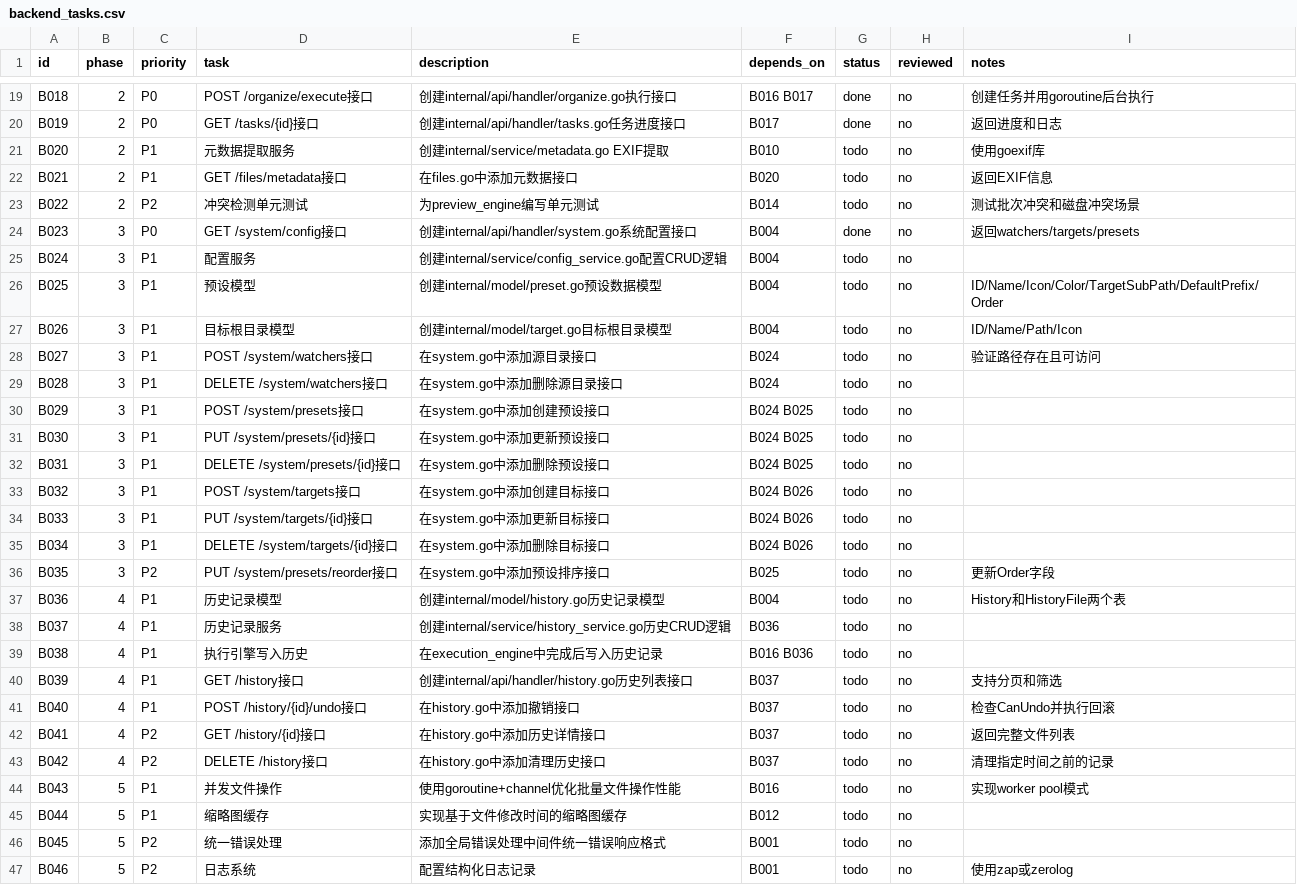
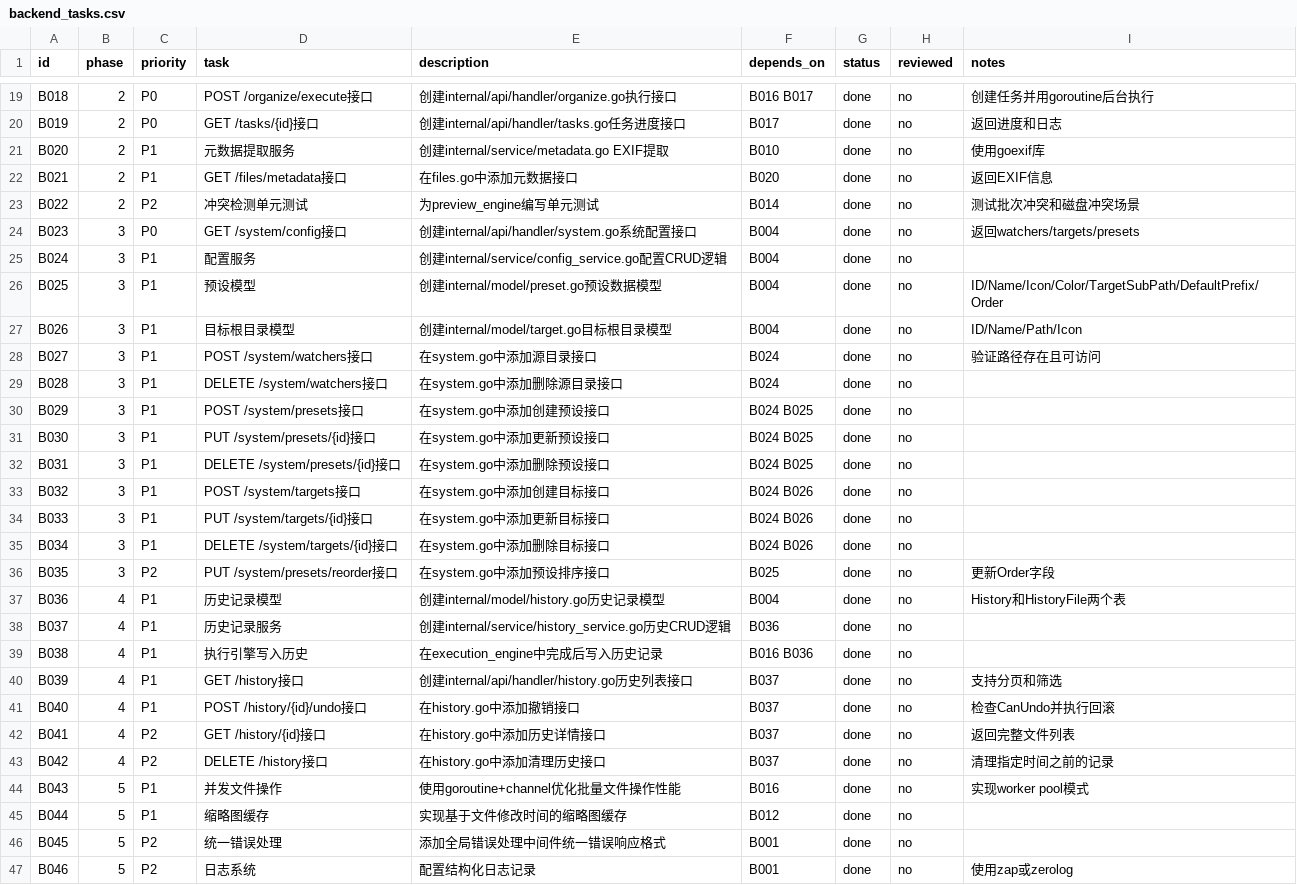
Before and after one commit to iwascy/SortFlow, a CSV file: docs/plans/backend_tasks.csv, drawn as a sheet; only a part is shown, gaps mark what is left out; the diff covers the shown part only.

Commit message:
Implement remaining backend tasks

```diff
--- a/docs/plans/backend_tasks.csv
+++ b/docs/plans/backend_tasks.csv
@@ -20,28 +20,28 @@ B018,2,P0,POST /organize/execute接口,创建internal/api/handler/organize.go执
 B019,2,P0,GET /tasks/{id}接口,创建internal/api/handler/tasks.go任务进度接口,B017,done,no,返回进度和日志
-B020,2,P1,元数据提取服务,创建internal/service/metadata.go EXIF提取,B010,todo,no,使用goexif库
-B021,2,P1,GET /files/metadata接口,在files.go中添加元数据接口,B020,todo,no,返回EXIF信息
-B022,2,P2,冲突检测单元测试,为preview_engine编写单元测试,B014,todo,no,测试批次冲突和磁盘冲突场景
+B020,2,P1,元数据提取服务,创建internal/service/metadata.go EXIF提取,B010,done,no,使用goexif库
+B021,2,P1,GET /files/metadata接口,在files.go中添加元数据接口,B020,done,no,返回EXIF信息
+B022,2,P2,冲突检测单元测试,为preview_engine编写单元测试,B014,done,no,测试批次冲突和磁盘冲突场景
 B023,3,P0,GET /system/config接口,创建internal/api/handler/system.go系统配置接口,B004,done,no,返回watchers/targets/presets
-B024,3,P1,配置服务,创建internal/service/config_service.go配置CRUD逻辑,B004,todo,no,
-B025,3,P1,预设模型,创建internal/model/preset.go预设数据模型,B004,todo,no,ID/Name/Icon/Color/TargetSubPath/DefaultPrefix/Order
-B026,3,P1,目标根目录模型,创建internal/model/target.go目标根目录模型,B004,todo,no,ID/Name/Path/Icon
-B027,3,P1,POST /system/watchers接口,在system.go中添加源目录接口,B024,todo,no,验证路径存在且可访问
-B028,3,P1,DELETE /system/watchers接口,在system.go中添加删除源目录接口,B024,todo,no,
-B029,3,P1,POST /system/presets接口,在system.go中添加创建预设接口,B024 B025,todo,no,
-B030,3,P1,PUT /system/presets/{id}接口,在system.go中添加更新预设接口,B024 B025,todo,no,
-B031,3,P1,DELETE /system/presets/{id}接口,在system.go中添加删除预设接口,B024 B025,todo,no,
-B032,3,P1,POST /system/targets接口,在system.go中添加创建目标接口,B024 B026,todo,no,
-B033,3,P1,PUT /system/targets/{id}接口,在system.go中添加更新目标接口,B024 B026,todo,no,
-B034,3,P1,DELETE /system/targets/{id}接口,在system.go中添加删除目标接口,B024 B026,todo,no,
-B035,3,P2,PUT /system/presets/reorder接口,在system.go中添加预设排序接口,B025,todo,no,更新Order字段
-B036,4,P1,历史记录模型,创建internal/model/history.go历史记录模型,B004,todo,no,History和HistoryFile两个表
-B037,4,P1,历史记录服务,创建internal/service/history_service.go历史CRUD逻辑,B036,todo,no,
-B038,4,P1,执行引擎写入历史,在execution_engine中完成后写入历史记录,B016 B036,todo,no,
-B039,4,P1,GET /history接口,创建internal/api/handler/history.go历史列表接口,B037,todo,no,支持分页和筛选
-B040,4,P1,POST /history/{id}/undo接口,在history.go中添加撤销接口,B037,todo,no,检查CanUndo并执行回滚
-B041,4,P2,GET /history/{id}接口,在history.go中添加历史详情接口,B037,todo,no,返回完整文件列表
-B042,4,P2,DELETE /history接口,在history.go中添加清理历史接口,B037,todo,no,清理指定时间之前的记录
-B043,5,P1,并发文件操作,使用goroutine+channel优化批量文件操作性能,B016,todo,no,实现worker pool模式
-B044,5,P1,缩略图缓存,实现基于文件修改时间的缩略图缓存,B012,todo,no,
-B045,5,P2,统一错误处理,添加全局错误处理中间件统一错误响应格式,B001,todo,no,
-B046,5,P2,日志系统,配置结构化日志记录,B001,todo,no,使用zap或zerolog
+B024,3,P1,配置服务,创建internal/service/config_service.go配置CRUD逻辑,B004,done,no,
+B025,3,P1,预设模型,创建internal/model/preset.go预设数据模型,B004,done,no,ID/Name/Icon/Color/TargetSubPath/DefaultPrefix/Order
+B026,3,P1,目标根目录模型,创建internal/model/target.go目标根目录模型,B004,done,no,ID/Name/Path/Icon
+B027,3,P1,POST /system/watchers接口,在system.go中添加源目录接口,B024,done,no,验证路径存在且可访问
+B028,3,P1,DELETE /system/watchers接口,在system.go中添加删除源目录接口,B024,done,no,
+B029,3,P1,POST /system/presets接口,在system.go中添加创建预设接口,B024 B025,done,no,
+B030,3,P1,PUT /system/presets/{id}接口,在system.go中添加更新预设接口,B024 B025,done,no,
+B031,3,P1,DELETE /system/presets/{id}接口,在system.go中添加删除预设接口,B024 B025,done,no,
+B032,3,P1,POST /system/targets接口,在system.go中添加创建目标接口,B024 B026,done,no,
+B033,3,P1,PUT /system/targets/{id}接口,在system.go中添加更新目标接口,B024 B026,done,no,
+B034,3,P1,DELETE /system/targets/{id}接口,在system.go中添加删除目标接口,B024 B026,done,no,
+B035,3,P2,PUT /system/presets/reorder接口,在system.go中添加预设排序接口,B025,done,no,更新Order字段
+B036,4,P1,历史记录模型,创建internal/model/history.go历史记录模型,B004,done,no,History和HistoryFile两个表
+B037,4,P1,历史记录服务,创建internal/service/history_service.go历史CRUD逻辑,B036,done,no,
+B038,4,P1,执行引擎写入历史,在execution_engine中完成后写入历史记录,B016 B036,done,no,
+B039,4,P1,GET /history接口,创建internal/api/handler/history.go历史列表接口,B037,done,no,支持分页和筛选
+B040,4,P1,POST /history/{id}/undo接口,在history.go中添加撤销接口,B037,done,no,检查CanUndo并执行回滚
+B041,4,P2,GET /history/{id}接口,在history.go中添加历史详情接口,B037,done,no,返回完整文件列表
+B042,4,P2,DELETE /history接口,在history.go中添加清理历史接口,B037,done,no,清理指定时间之前的记录
+B043,5,P1,并发文件操作,使用goroutine+channel优化批量文件操作性能,B016,done,no,实现worker pool模式
+B044,5,P1,缩略图缓存,实现基于文件修改时间的缩略图缓存,B012,done,no,
+B045,5,P2,统一错误处理,添加全局错误处理中间件统一错误响应格式,B001,done,no,
+B046,5,P2,日志系统,配置结构化日志记录,B001,done,no,使用zap或zerolog
```
Also changed, not shown: 5 edited cells elsewhere in this file, 21 other files.
